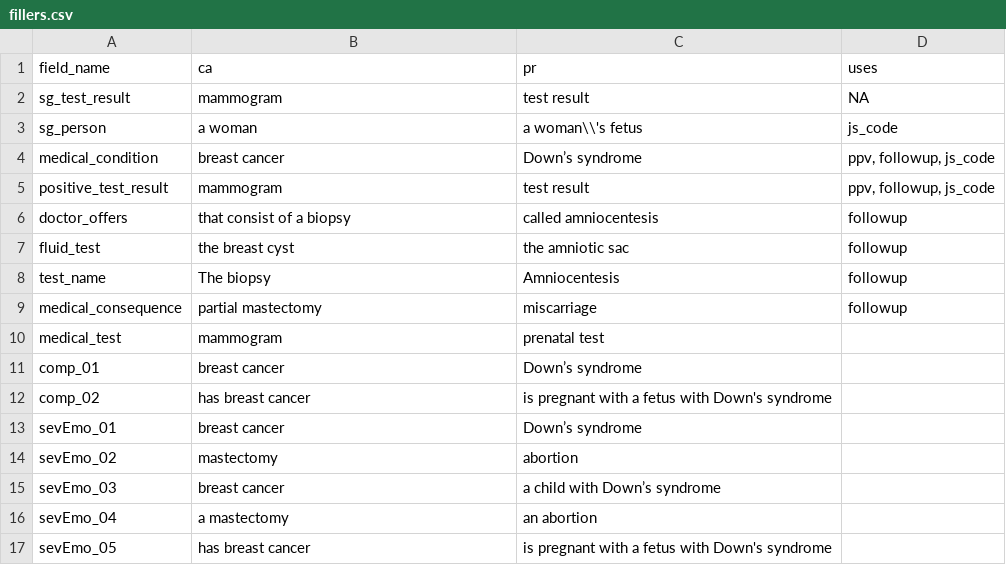
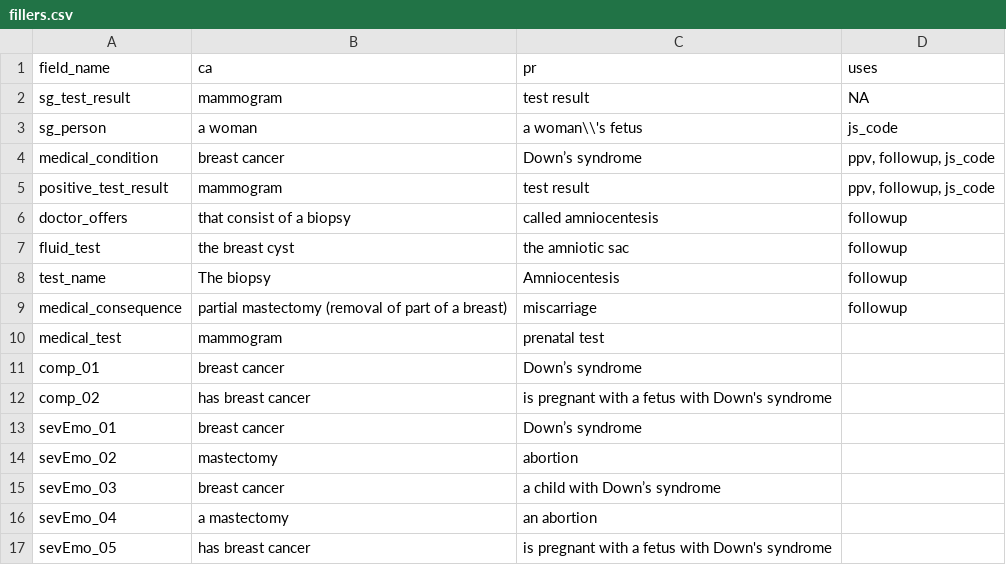
Before and after one commit to gorkang/R_conditions_creation_E2, a CSV file: materials/fillers.csv, drawn as a sheet.

```diff
--- a/materials/fillers.csv
+++ b/materials/fillers.csv
@@ -8,3 +8,3 @@ fluid_test,the breast cyst,the amniotic sac,followup
 test_name,The biopsy,Amniocentesis,followup
-medical_consequence,partial mastectomy,miscarriage,followup
+medical_consequence,partial mastectomy (removal of part of a breast),miscarriage,followup
 medical_test,mammogram,prenatal test,
```
Also changed, not shown: 2 other files.
